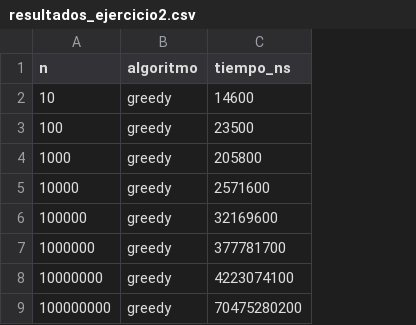
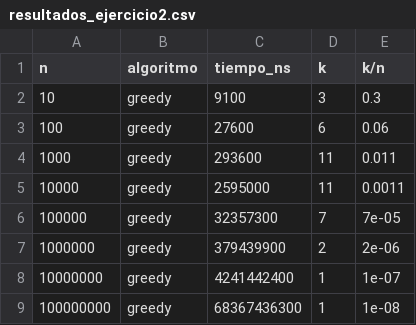
Before and after one commit to LuisEnriqueCortijoGonzales/ADA, a CSV file: resultados/resultados_ejercicio2.csv, drawn as a sheet; the diff names each change by its address in the sheet, - before the commit and + after, or states it on an @@ line.

```diff
--- a/resultados/resultados_ejercicio2.csv
+++ b/resultados/resultados_ejercicio2.csv
+column D (k), rows 2-9: 3 | 6 | 11 | 11 | 7 | 2 | 1 | 1
+column E (k/n), rows 2-9: 0.3 | 0.06 | 0.011 | 0.0011 | 7e-05 | 2e-06 | 1e-07 | 1e-08
-C2 (tiempo_ns): 14600
+C2 (tiempo_ns): 9100
-C3 (tiempo_ns): 23500
+C3 (tiempo_ns): 27600
-C4 (tiempo_ns): 205800
+C4 (tiempo_ns): 293600
-C5 (tiempo_ns): 2571600
+C5 (tiempo_ns): 2595000
-C6 (tiempo_ns): 32169600
+C6 (tiempo_ns): 32357300
-C7 (tiempo_ns): 377781700
+C7 (tiempo_ns): 379439900
-C8 (tiempo_ns): 4223074100
+C8 (tiempo_ns): 4241442400
-C9 (tiempo_ns): 70475280200
+C9 (tiempo_ns): 68367436300
```
Also changed, not shown: resultados/resultados_ejercicio1.csv, 14 other files.
